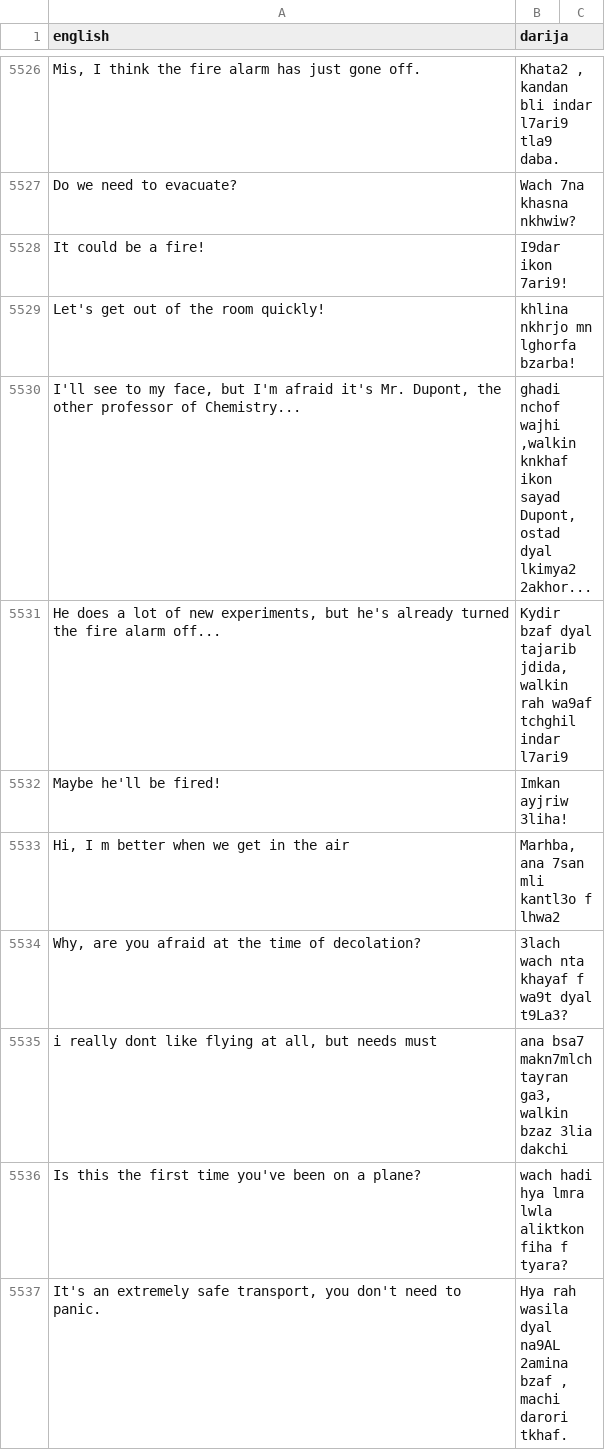
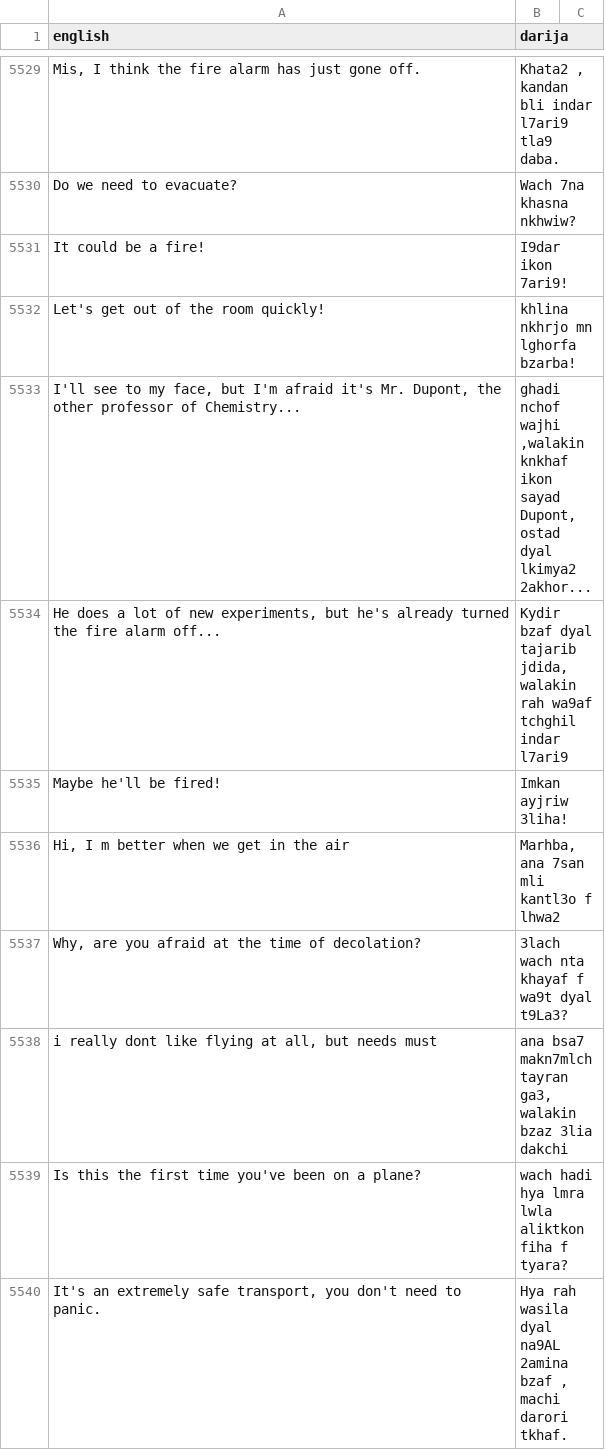
Before and after one commit to darija-open-dataset/dataset, a CSV file: sentences.csv, drawn as a sheet; only a part is shown, gaps mark what is left out; the diff covers the shown part only.

```diff
--- a/sentences.csv
+++ b/sentences.csv
@@ -5537,4 +5540,4 @@ It could be a fire!,I9dar ikon 7ari9!
 Let's get out of the room quickly!,khlina nkhrjo mn lghorfa bzarba!
-"I'll see to my face, but I'm afraid it's Mr. Dupont, the other professor of Chemistry...","ghadi nchof wajhi ,walkin knkhaf ikon sayad Dupont, ostad dyal lkimya2 2akhor..."
-"He does a lot of new experiments, but he's already turned the fire alarm off...","Kydir bzaf dyal tajarib jdida, walkin rah wa9af tchghil indar l7ari9"
+"I'll see to my face, but I'm afraid it's Mr. Dupont, the other professor of Chemistry...","ghadi nchof wajhi ,walakin knkhaf ikon sayad Dupont, ostad dyal lkimya2 2akhor..."
+"He does a lot of new experiments, but he's already turned the fire alarm off...","Kydir bzaf dyal tajarib jdida, walakin rah wa9af tchghil indar l7ari9"
 Maybe he'll be fired!,Imkan ayjriw 3liha!
@@ -5542,3 +5545,3 @@ Maybe he'll be fired!,Imkan ayjriw 3liha!
 "Why, are you afraid at the time of decolation?",3lach wach nta khayaf f wa9t dyal t9La3?
-"i really dont like flying at all, but needs must","ana bsa7 makn7mlch tayran ga3, walkin bzaz 3lia dakchi"
+"i really dont like flying at all, but needs must","ana bsa7 makn7mlch tayran ga3, walakin bzaz 3lia dakchi"
 Is this the first time you've been on a plane?,wach hadi hya lmra lwla aliktkon fiha f tyara?
```
Also changed, not shown: 6 added rows, 3 removed rows and 95 edited cells elsewhere in this file.
